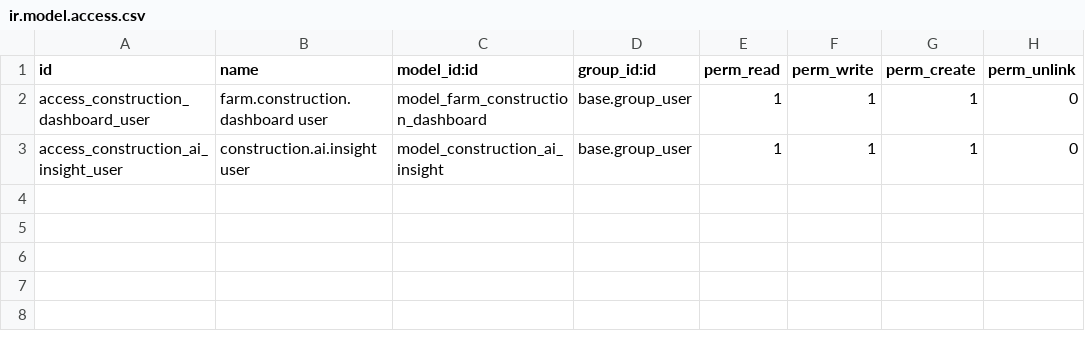
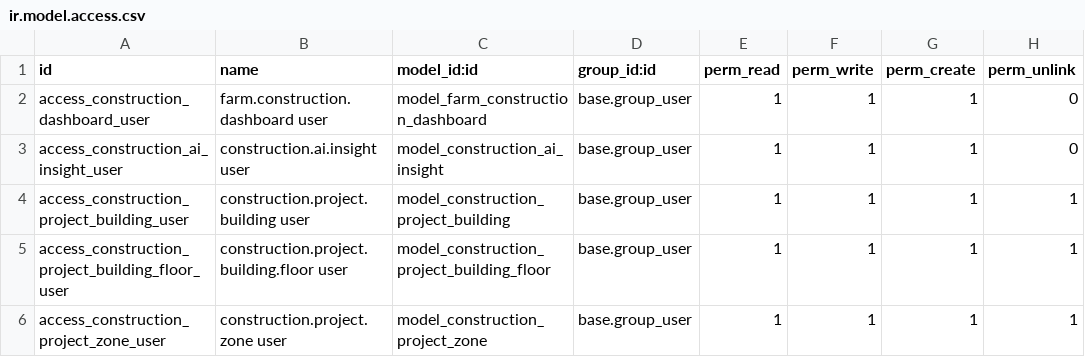
Before and after one commit to bin-qadir/Zad-Alandleeb, a CSV file: smart_farm_construction/security/ir.model.access.csv, drawn as a sheet; the diff names each change by its address in the sheet, - before the commit and + after, or states it on an @@ line.

```diff
--- a/smart_farm_construction/security/ir.model.access.csv
+++ b/smart_farm_construction/security/ir.model.access.csv
+row 4: access_construction_project_building_user | construction.project.building user | model_construction_project_building | base.group_user | 1 | 1 | 1 | 1
+row 5: access_construction_project_building_floor_user | construction.project.building.floor user | model_construction_project_building_floor | base.group_user | 1 | 1 | 1 | 1
+row 6: access_construction_project_zone_user | construction.project.zone user | model_construction_project_zone | base.group_user | 1 | 1 | 1 | 1
```
Also changed, not shown: 5 other files.
